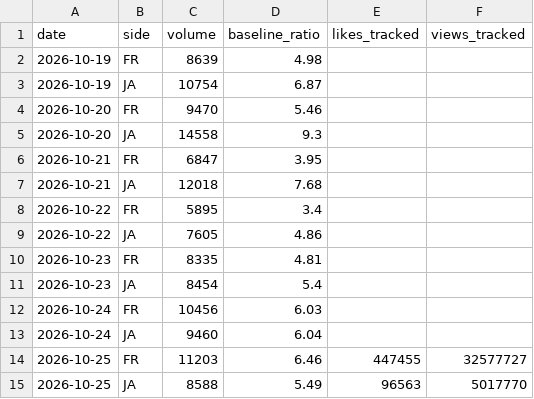
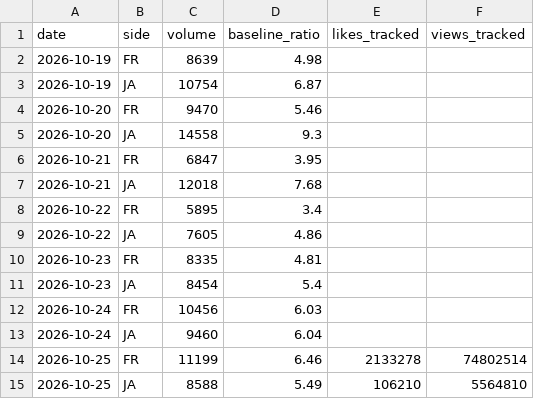
Before and after one commit to lkorczowski/france-vs-japan-X-trend, a CSV file: docs/data/history.csv, drawn as a sheet.

```diff
--- a/docs/data/history.csv
+++ b/docs/data/history.csv
@@ -13,3 +13,3 @@ date,side,volume,baseline_ratio,likes_tracked,views_tracked
 2026-10-24,JA,9460,6.04,,
-2026-10-25,FR,11203,6.46,447455,32577727
-2026-10-25,JA,8588,5.49,96563,5017770
+2026-10-25,FR,11199,6.46,2133278,74802514
+2026-10-25,JA,8588,5.49,106210,5564810
```
Also changed, not shown: docs/data/runs.csv, 3 other files.
